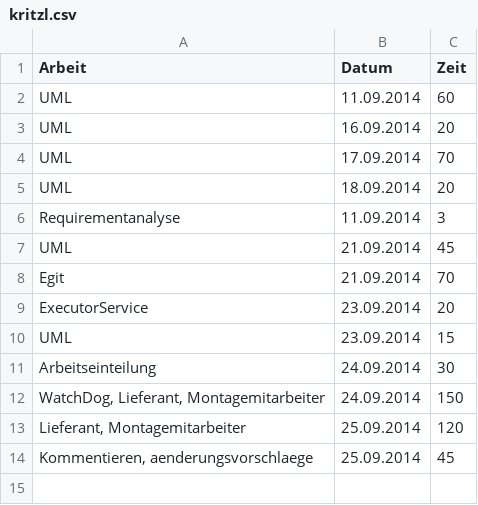
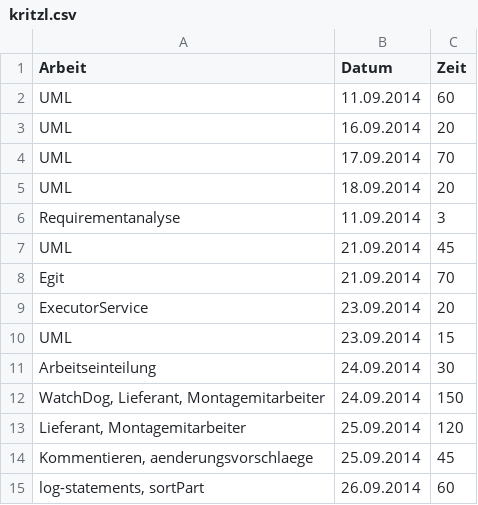
Before and after one commit to ssteinkellner/Gruppenarbeiten, a CSV file: zeitaufzeichnung/kritzl.csv, drawn as a sheet; the diff names each change by its address in the sheet, - before the commit and + after, or states it on an @@ line.

Commit message:
Update time-table

```diff
--- a/zeitaufzeichnung/kritzl.csv
+++ b/zeitaufzeichnung/kritzl.csv
+row 15: log-statements, sortPart | 26.09.2014 | 60
```
